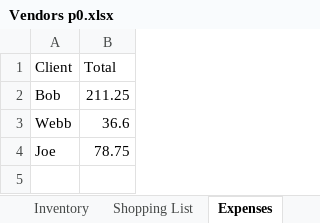
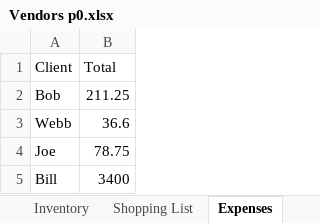
Before and after one commit to 210927-Reston-UiPath/Rymarz_N-Wilson_D-p0, an Excel workbook: Vendors p0.xlsx, sheet Expenses, drawn as a sheet; values as stored, in another font and other column widths than the file's, no borders; the diff names each change by its address in the sheet, - before the commit and + after, or states it on an @@ line.

```diff
--- a/Vendors p0.xlsx (sheet Expenses)
+++ b/Vendors p0.xlsx (sheet Expenses)
+row 5: Bill | 3400
```
Also changed, not shown: sheet Inventory, sheet Items Not Found, sheet Shopping List, 4 other files.
